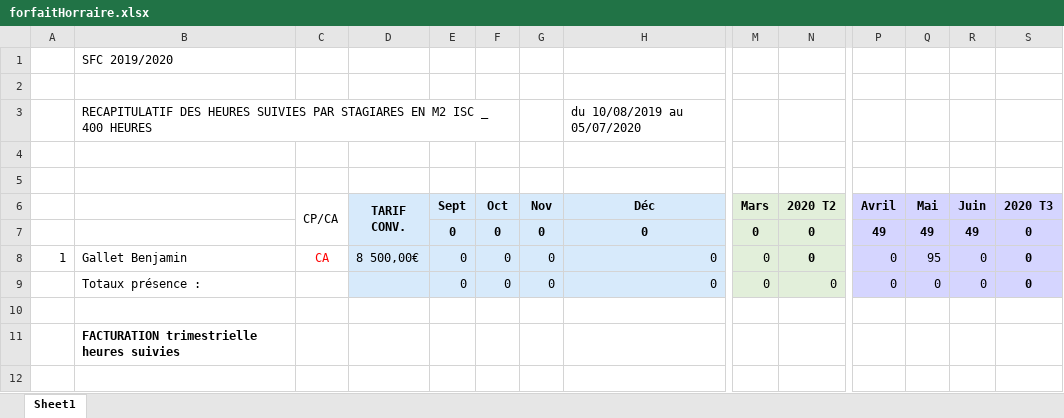
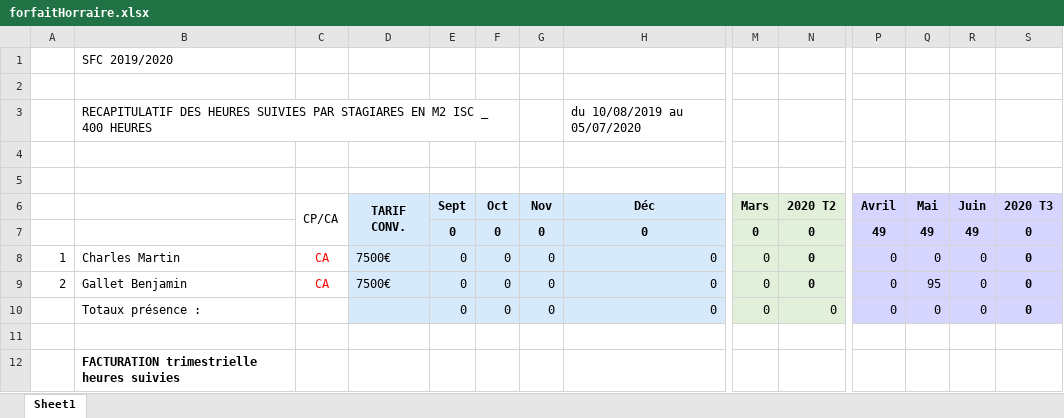
Before and after one commit to PazIExplorer/TeamRVBS, an Excel workbook: app/static/excel/forfaitHorraire.xlsx, sheet Sheet1, drawn as a sheet; only a part is shown, gaps mark what is left out; values as stored, in another font and other column widths than the file's, no borders; rows hold the shown columns only; the diff names each change by its address in the sheet, - before the commit and + after, or states it on an @@ line.

```diff
--- a/app/static/excel/forfaitHorraire.xlsx (sheet Sheet1)
+++ b/app/static/excel/forfaitHorraire.xlsx (sheet Sheet1)
-B8: Gallet Benjamin
+B8: Charles Martin
-D8 (TARIF CONV.): 8 500,00€
+D8 (TARIF CONV.): 7500€
-Q8 (Mai): 95
+Q8 (Mai): 0
+row 9: 2 | Gallet Benjamin | CA | 7500€ | 0 | 0 | 0 | 0 | 0 | 0 | 0 | 95 | 0 | 0
```
Also changed, not shown: 1 other file.
